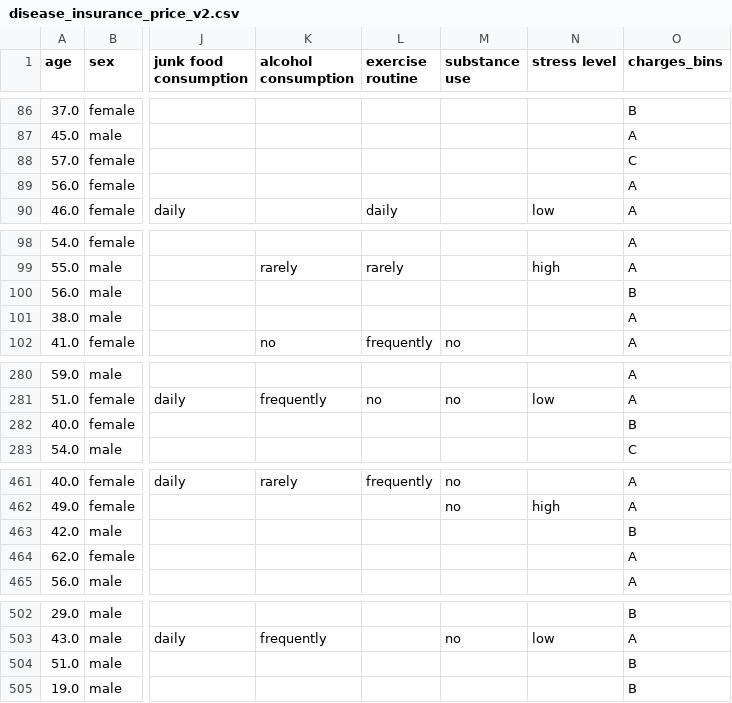
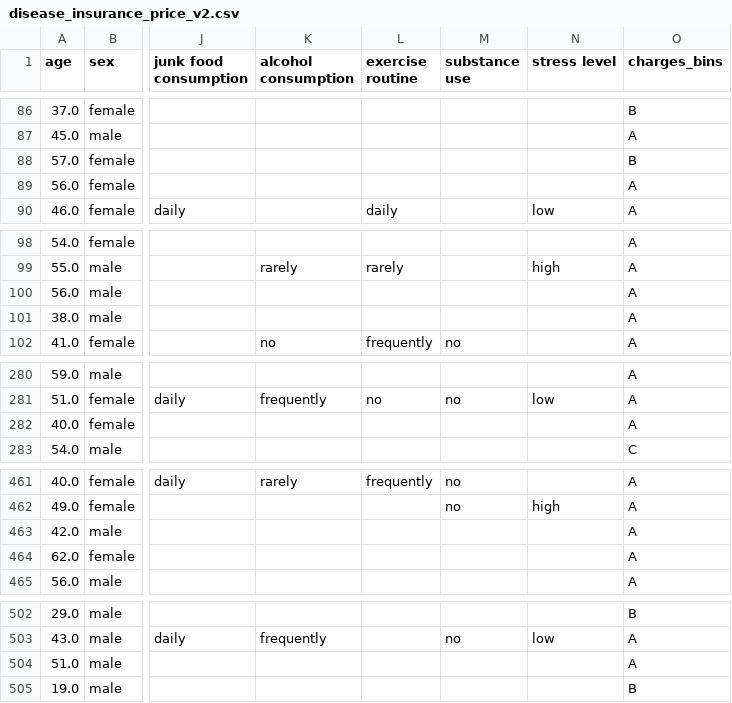
Before and after one commit to thassung/Medical_prediction, a CSV file: data/disease_insurance_price_v2.csv, drawn as a sheet; only a part is shown, gaps mark what is left out; the diff covers the shown part only; the diff names each change by its address in the sheet, - before the commit and + after, or states it on an @@ line.

```diff
--- a/data/disease_insurance_price_v2.csv
+++ b/data/disease_insurance_price_v2.csv
-O88 (charges_bins): C
+O88 (charges_bins): B
-O100 (charges_bins): B
+O100 (charges_bins): A
-O282 (charges_bins): B
+O282 (charges_bins): A
-O463 (charges_bins): B
+O463 (charges_bins): A
-O504 (charges_bins): B
+O504 (charges_bins): A
```
Also changed, not shown: 6 edited cells elsewhere in this file, 7 other files.
